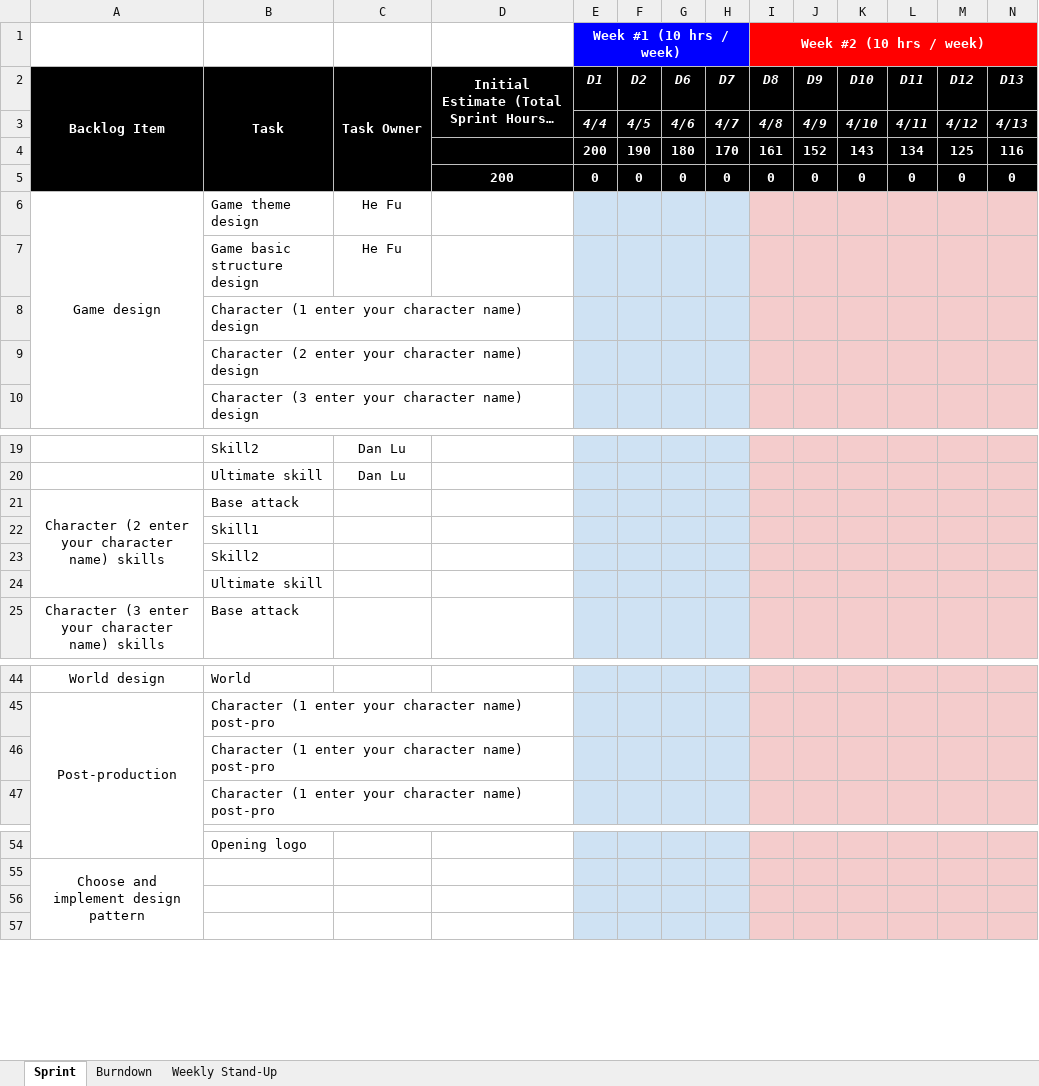
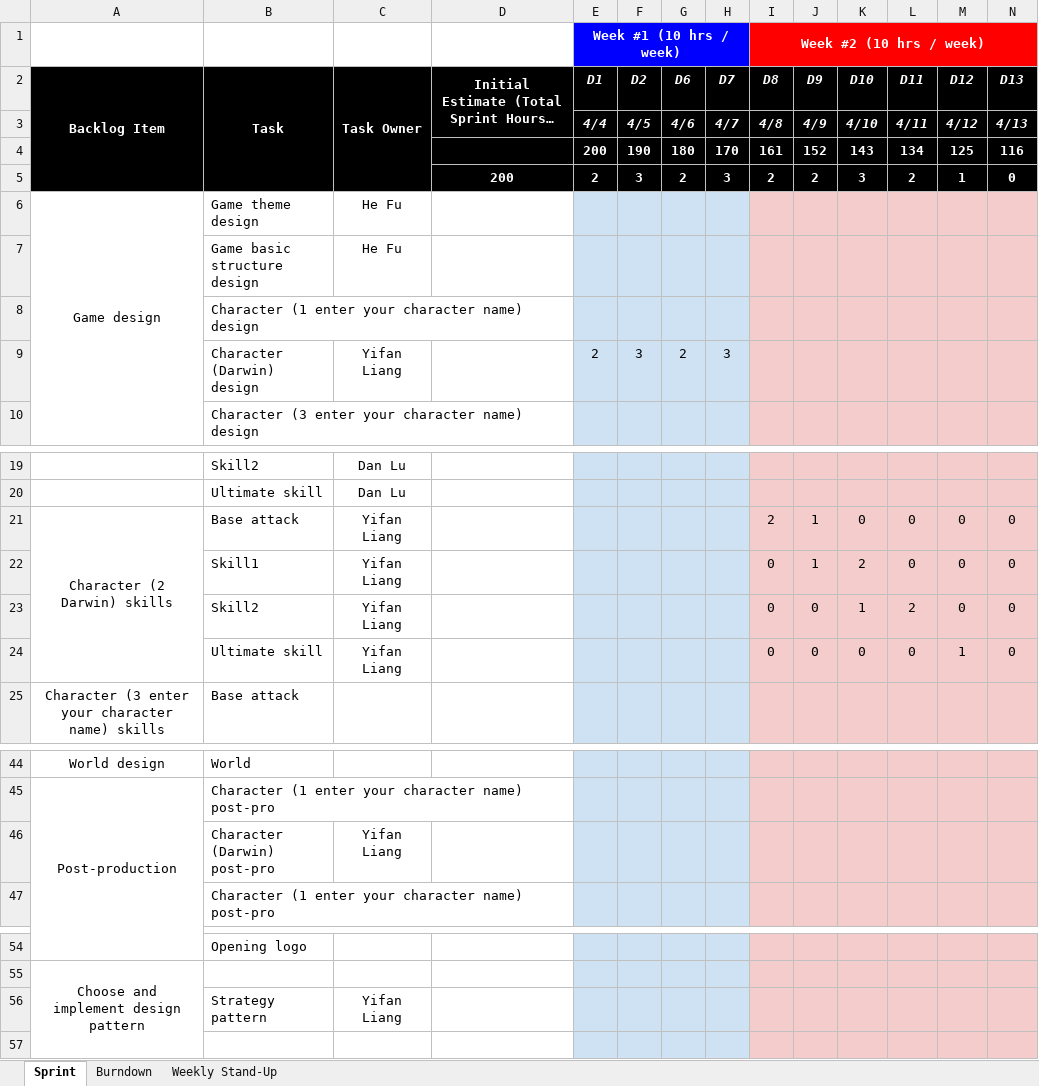
Before and after one commit to nguyensjsu/sp18-202-one-punch-man, an Excel workbook: Sprint Task Sheet.xlsx, sheet Sprint, drawn as a sheet; only a part is shown, gaps mark what is left out; long unchanged cells end in …; values as stored, in another font and other column widths than the file's, no borders; removed rows and columns are numbered as before the commit, all else as after; rows hold the shown columns only; the diff names each change by its address in the sheet, - before the commit and + after, or states it on an @@ line.

Commit message:
update sprint task sheet

```diff
--- a/Sprint Task Sheet.xlsx (sheet Sprint)
+++ b/Sprint Task Sheet.xlsx (sheet Sprint)
-row 5:  |  |  | 200 | 0 | 0 | 0 | 0 | 0 | 0 | 0 | 0 | 0 | 0
+row 5:  |  |  | 200 | 2 | 3 | 2 | 3 | 2 | 2 | 3 | 2 | 1 | 0
-row 9:  | Character (2 enter your character name) design
+row 9:  | Character (Darwin) design | Yifan Liang |  | 2 | 3 | 2 | 3
-row 21: Character (2 enter your character name) skills | Base attack
-row 22:  | Skill1
-row 23:  | Skill2
-row 24:  | Ultimate skill
+row 21: Character (2 Darwin) skills | Base attack | Yifan Liang |  |  |  |  |  | 2 | 1 | 0 | 0 | 0 | 0
+row 22:  | Skill1 | Yifan Liang |  |  |  |  |  | 0 | 1 | 2 | 0 | 0 | 0
+row 23:  | Skill2 | Yifan Liang |  |  |  |  |  | 0 | 0 | 1 | 2 | 0 | 0
+row 24:  | Ultimate skill | Yifan Liang |  |  |  |  |  | 0 | 0 | 0 | 0 | 1 | 0
-row 46:  | Character (1 enter your character name) post-pro
+row 46:  | Character (Darwin) post-pro | Yifan Liang
-row 56: (empty)
+row 56:  | Strategy pattern | Yifan Liang
```
Also changed, not shown: charts or pictures.
